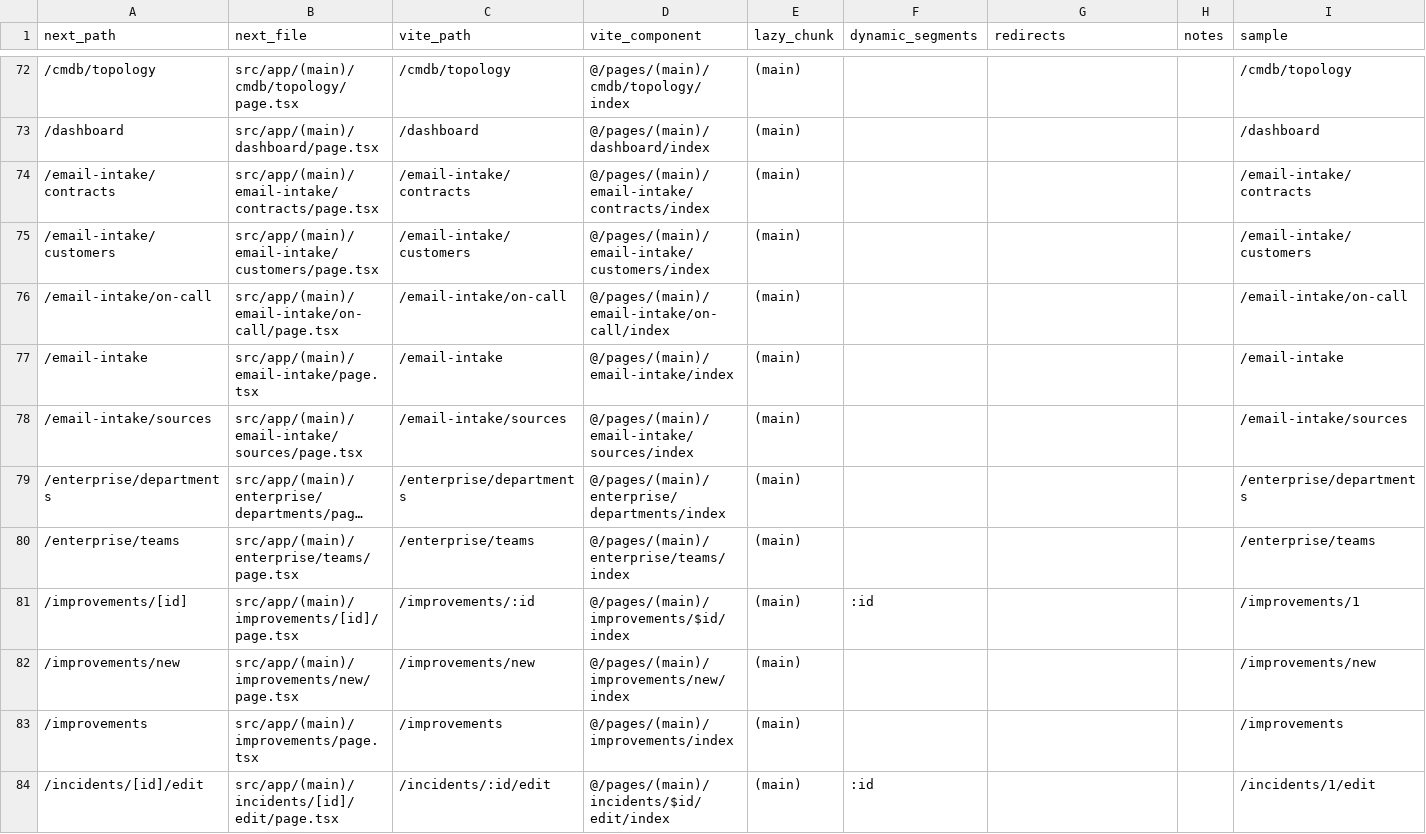
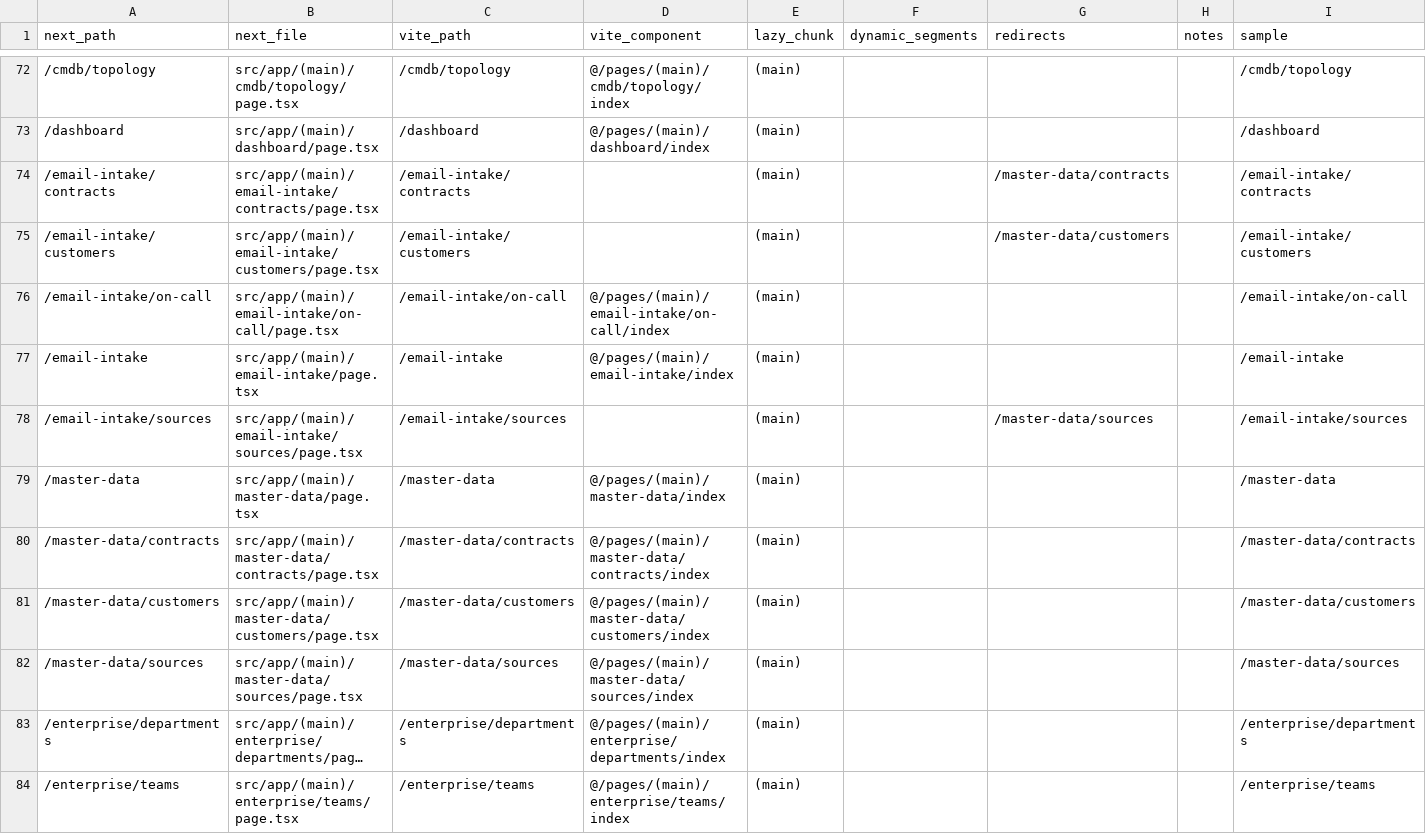
Before and after one commit to wwsheng009/itsm, a CSV file: docs/plan/_data/vite-route-map.csv, drawn as a sheet; only a part is shown, gaps mark what is left out; the shorter side is filled out with more unchanged rows; long unchanged cells end in …; the diff names each change by its address in the sheet, - before the commit and + after, or states it on an @@ line.

Commit message:
feat(master-data): move customer and contract data to dedicated module
- add /master-data with customers, support contracts, and source organizations

- redirect legacy /email-intake/* data routes and normalize stale menu paths

- expose /api/v1/master-data/* aliases while keeping email-intake compatibility

- enrich customer master data with linked tenant, historical names, branch edit, and detail drawer

- enrich support contracts with search, expiry, external references, and detail drawer

- seed and migrate the master-data menu tree for existing tenants

```diff
--- a/docs/plan/_data/vite-route-map.csv
+++ b/docs/plan/_data/vite-route-map.csv
-D74 (vite_component): @/pages/(main)/email-intake/contracts/index
+D74 (vite_component): (empty)
-G74 (redirects): (empty)
+G74 (redirects): /master-data/contracts
-D75 (vite_component): @/pages/(main)/email-intake/customers/index
+D75 (vite_component): (empty)
-G75 (redirects): (empty)
+G75 (redirects): /master-data/customers
-D78 (vite_component): @/pages/(main)/email-intake/sources/index
+D78 (vite_component): (empty)
-G78 (redirects): (empty)
+G78 (redirects): /master-data/sources
+row 79: /master-data | src/app/(main)/master-data/page.tsx | /master-data | @/pages/(main)/master-data/index | (main) |  |  |  | /master-data
+row 80: /master-data/contracts | src/app/(main)/master-data/contracts/page.tsx | /master-data/contracts | @/pages/(main)/master-data/contracts/index | (main) |  |  |  | /master-data/contracts
+row 81: /master-data/customers | src/app/(main)/master-data/customers/page.tsx | /master-data/customers | @/pages/(main)/master-data/customers/index | (main) |  |  |  | /master-data/customers
+row 82: /master-data/sources | src/app/(main)/master-data/sources/page.tsx | /master-data/sources | @/pages/(main)/master-data/sources/index | (main) |  |  |  | /master-data/sources
```
Also changed, not shown: 40 other files.
